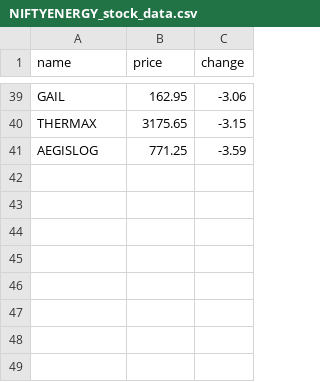
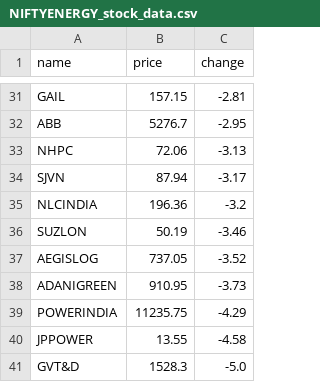
Before and after one commit to SxryxnshS5/Heatmap-react, a CSV file: public/Scraped_data/NIFTYENERGY_stock_data.csv, drawn as a sheet; only a part is shown, gaps mark what is left out; removed rows and columns are numbered as before the commit, all else as after; the diff covers the shown part only; the diff names each change by its address in the sheet, - before the commit and + after, or states it on an @@ line.

```diff
--- a/public/Scraped_data/NIFTYENERGY_stock_data.csv
+++ b/public/Scraped_data/NIFTYENERGY_stock_data.csv
-B31 (price): 162.95
+B31 (price): 157.15
-C31 (change): -3.06
+C31 (change): -2.81
-row 40: THERMAX | 3175.65 | -3.15
+row 32: ABB | 5276.7 | -2.95
+row 33: NHPC | 72.06 | -3.13
+row 34: SJVN | 87.94 | -3.17
+row 35: NLCINDIA | 196.36 | -3.2
+row 36: SUZLON | 50.19 | -3.46
-B37 (price): 771.25
+B37 (price): 737.05
-C37 (change): -3.59
+C37 (change): -3.52
+row 38: ADANIGREEN | 910.95 | -3.73
+row 39: POWERINDIA | 11235.75 | -4.29
+row 40: JPPOWER | 13.55 | -4.58
+row 41: GVT&D | 1528.3 | -5.0
```
Also changed, not shown: 19 added rows, 27 removed rows and 20 edited cells elsewhere in this file, public/Scraped_data/NIFTYAUTO_stock_data.csv, public/Scraped_data/NIFTYCONSUMP_stock_data.csv, 6 other files.
